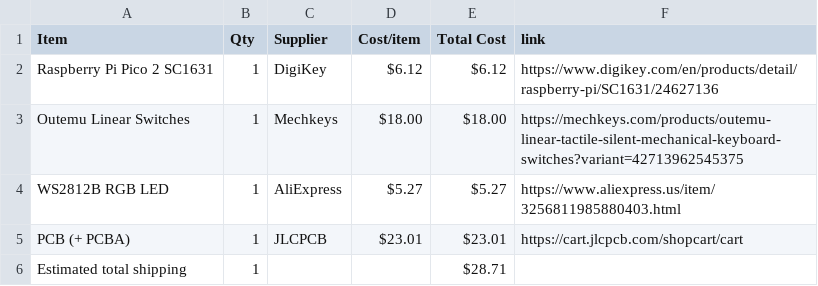
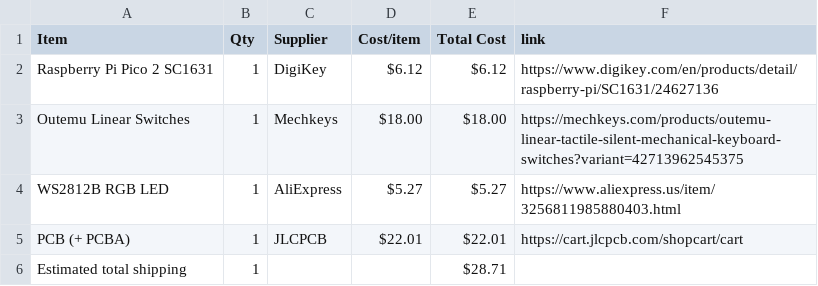
Before and after one commit to araschke001-commits/RGB-Keyboard, a CSV file: BOM.csv, drawn as a sheet.

Commit message:
Sync RGB Keyboard from Half Life

```diff
--- a/BOM.csv
+++ b/BOM.csv
@@ -4,3 +4,3 @@ Outemu Linear Switches,1,Mechkeys,$18.00,$18.00,https://mechkeys.com/products/ou
 WS2812B RGB LED,1,AliExpress,$5.27,$5.27,https://www.aliexpress.us/item/3256811985880403.html
-PCB (+ PCBA),1,JLCPCB,$23.01,$23.01,https://cart.jlcpcb.com/shopcart/cart
+PCB (+ PCBA),1,JLCPCB,$22.01,$22.01,https://cart.jlcpcb.com/shopcart/cart
 Estimated total shipping,1,,,$28.71,
```
